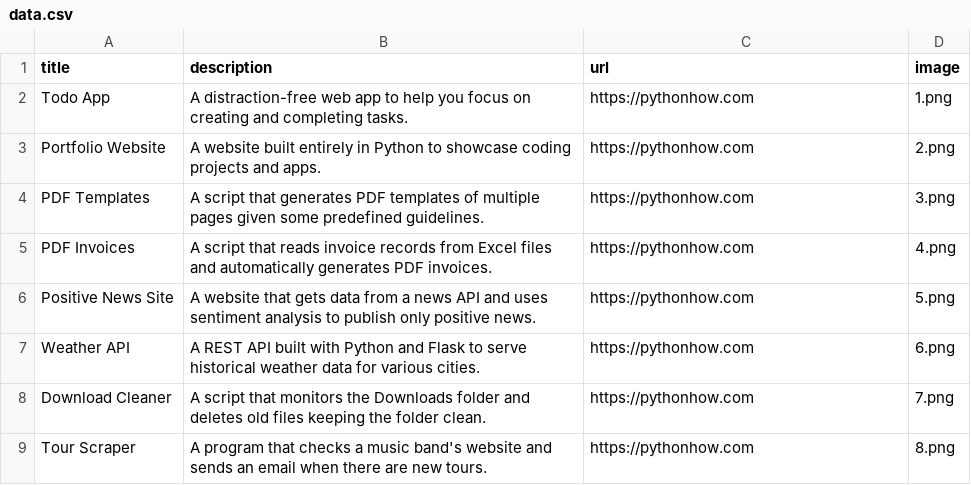
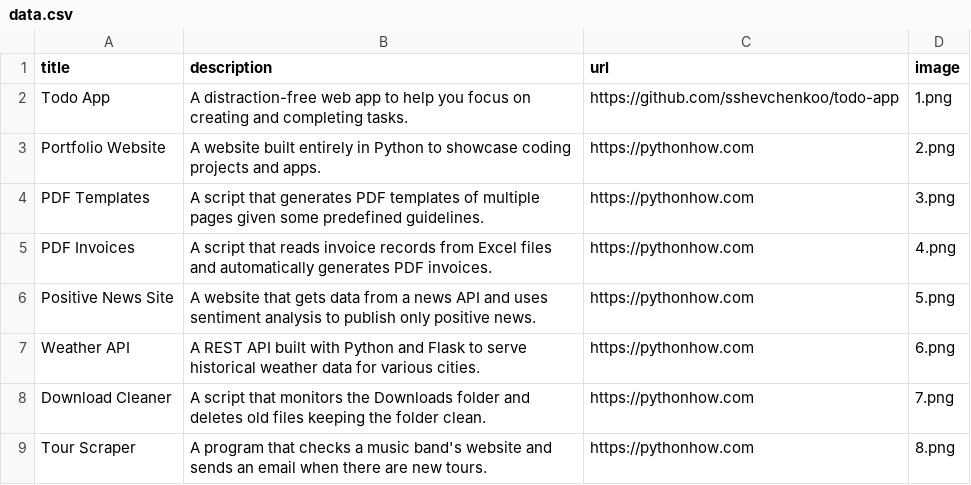
Before and after one commit to sshevchenkoo/Portfolio_Website, a CSV file: data.csv, drawn as a sheet; only a part is shown.

Commit message:
Add image and links to homepage

```diff
--- a/data.csv
+++ b/data.csv
@@ -1,3 +1,3 @@
 title;description;url;image
-Todo App;A distraction-free web app to help you focus on creating and completing tasks.;https://pythonhow.com;1.png
+Todo App;A distraction-free web app to help you focus on creating and completing tasks.;https://github.com/sshevchenkoo/todo-app;1.png
 Portfolio Website;A website built entirely in Python to showcase coding projects and apps.;https://pythonhow.com;2.png
```
Also changed, not shown: 1 other file.
